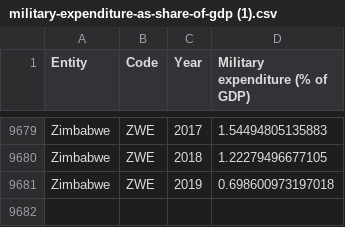
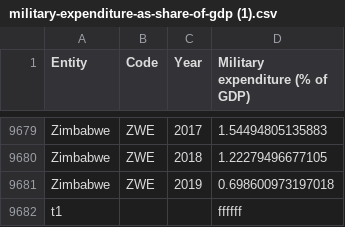
Before and after one commit to jackren0000/FIT3179, a CSV file: military-expenditure-as-share-of-gdp (1).csv, drawn as a sheet; only a part is shown, gaps mark what is left out; the diff names each change by its address in the sheet, - before the commit and + after, or states it on an @@ line.

Commit message:
Update military-expenditure-as-share-of-gdp (1).csv

```diff
--- a/military-expenditure-as-share-of-gdp (1).csv
+++ b/military-expenditure-as-share-of-gdp (1).csv
+row 9682: t1 |  |  | ffffff
```
